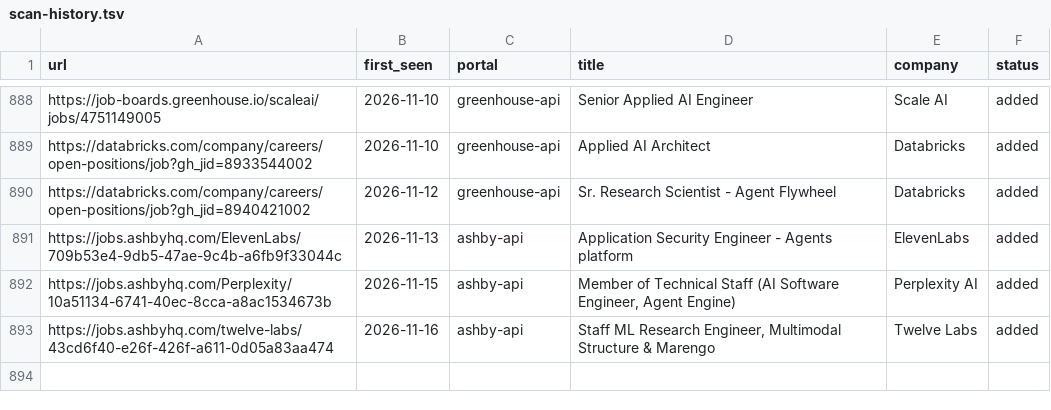
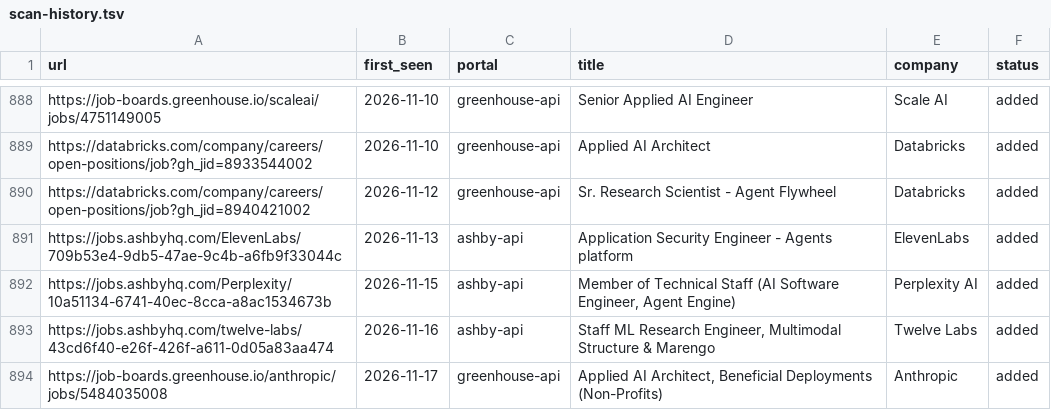
Before and after one commit to jayavardhan8907/AutomateJob, a TSV file: data/scan-history.tsv, drawn as a sheet; only a part is shown, gaps mark what is left out.

Commit message:
chore: auto-scan 2026-11-17

```diff
--- a/data/scan-history.tsv
+++ b/data/scan-history.tsv
@@ -893 +893,2 @@ https://jobs.ashbyhq.com/Perplexity/10a51134-6741-40ec-8cca-a8ac1534673b	2026-11
 https://jobs.ashbyhq.com/twelve-labs/43cd6f40-e26f-426f-a611-0d05a83aa474	2026-11-16	ashby-api	Staff ML Research Engineer, Multimodal Structure & Marengo	Twelve Labs	added
+https://job-boards.greenhouse.io/anthropic/jobs/5484035008	2026-11-17	greenhouse-api	Applied AI Architect, Beneficial Deployments (Non-Profits)	Anthropic	added
```
Also changed, not shown: 1 other file.
